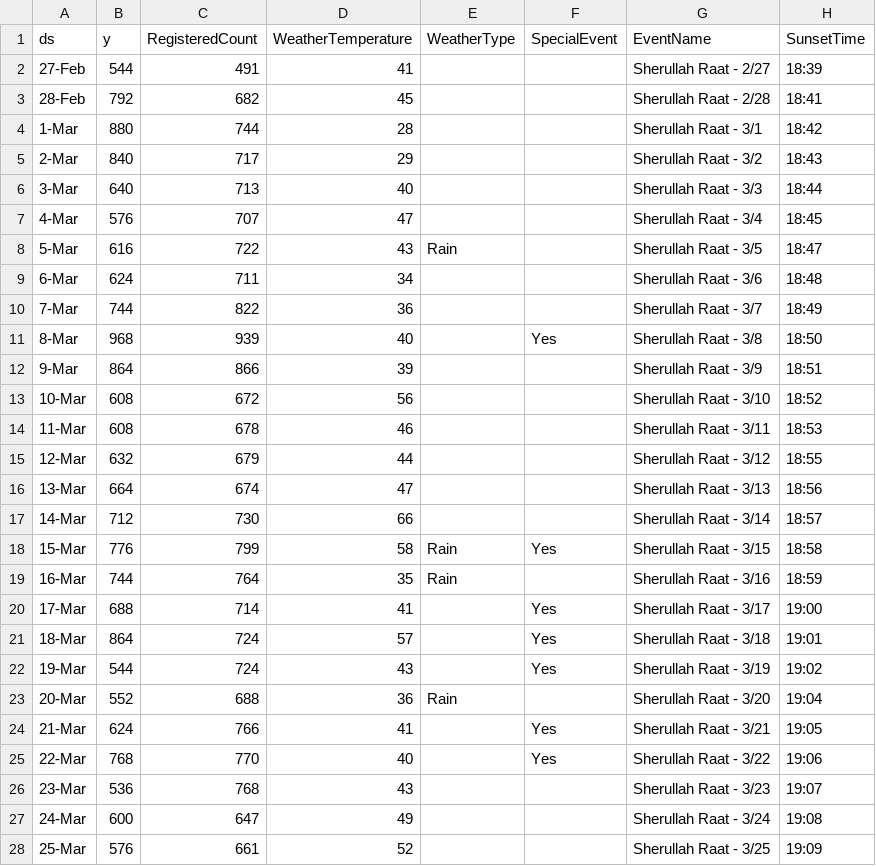
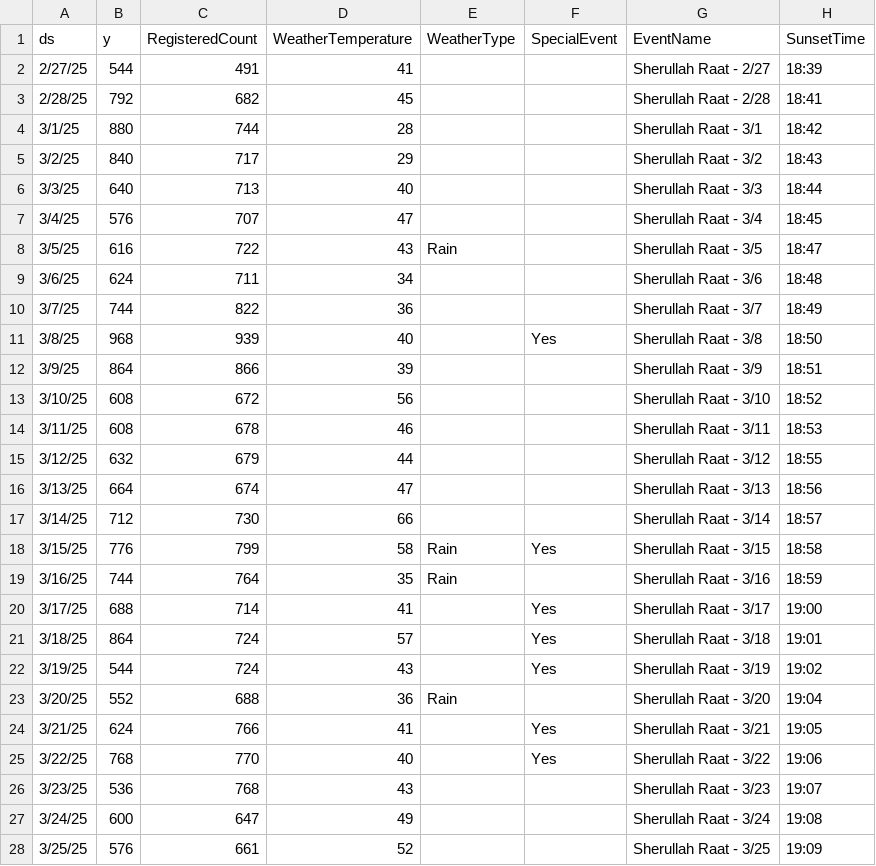
Before and after one commit to mskhambaty/rsvp-forecast-python, a CSV file: historical_rsvp_data.csv, drawn as a sheet; only a part is shown; the diff covers the shown part only.

Commit message:
Add files via upload

```diff
--- a/historical_rsvp_data.csv
+++ b/historical_rsvp_data.csv
@@ -1,28 +1,28 @@
 ds,y,RegisteredCount,WeatherTemperature,WeatherType,SpecialEvent,EventName,SunsetTime
-27-Feb,544,491,41,,,Sherullah Raat - 2/27,18:39
-28-Feb,792,682,45,,,Sherullah Raat - 2/28,18:41
-1-Mar,880,744,28,,,Sherullah Raat - 3/1,18:42
-2-Mar,840,717,29,,,Sherullah Raat - 3/2,18:43
-3-Mar,640,713,40,,,Sherullah Raat - 3/3,18:44
-4-Mar,576,707,47,,,Sherullah Raat - 3/4,18:45
-5-Mar,616,722,43,Rain,,Sherullah Raat - 3/5,18:47
-6-Mar,624,711,34,,,Sherullah Raat - 3/6,18:48
-7-Mar,744,822,36,,,Sherullah Raat - 3/7,18:49
-8-Mar,968,939,40,,Yes,Sherullah Raat - 3/8,18:50
-9-Mar,864,866,39,,,Sherullah Raat - 3/9,18:51
-10-Mar,608,672,56,,,Sherullah Raat - 3/10,18:52
-11-Mar,608,678,46,,,Sherullah Raat - 3/11,18:53
-12-Mar,632,679,44,,,Sherullah Raat - 3/12,18:55
-13-Mar,664,674,47,,,Sherullah Raat - 3/13,18:56
-14-Mar,712,730,66,,,Sherullah Raat - 3/14,18:57
-15-Mar,776,799,58,Rain,Yes,Sherullah Raat - 3/15,18:58
-16-Mar,744,764,35,Rain,,Sherullah Raat - 3/16,18:59
-17-Mar,688,714,41,,Yes,Sherullah Raat - 3/17,19:00
-18-Mar,864,724,57,,Yes,Sherullah Raat - 3/18,19:01
-19-Mar,544,724,43,,Yes,Sherullah Raat - 3/19,19:02
-20-Mar,552,688,36,Rain,,Sherullah Raat - 3/20,19:04
-21-Mar,624,766,41,,Yes,Sherullah Raat - 3/21,19:05
-22-Mar,768,770,40,,Yes,Sherullah Raat - 3/22,19:06
-23-Mar,536,768,43,,,Sherullah Raat - 3/23,19:07
-24-Mar,600,647,49,,,Sherullah Raat - 3/24,19:08
-25-Mar,576,661,52,,,Sherullah Raat - 3/25,19:09
+2/27/25,544,491,41,,,Sherullah Raat - 2/27,18:39
+2/28/25,792,682,45,,,Sherullah Raat - 2/28,18:41
+3/1/25,880,744,28,,,Sherullah Raat - 3/1,18:42
+3/2/25,840,717,29,,,Sherullah Raat - 3/2,18:43
+3/3/25,640,713,40,,,Sherullah Raat - 3/3,18:44
+3/4/25,576,707,47,,,Sherullah Raat - 3/4,18:45
+3/5/25,616,722,43,Rain,,Sherullah Raat - 3/5,18:47
+3/6/25,624,711,34,,,Sherullah Raat - 3/6,18:48
+3/7/25,744,822,36,,,Sherullah Raat - 3/7,18:49
+3/8/25,968,939,40,,Yes,Sherullah Raat - 3/8,18:50
+3/9/25,864,866,39,,,Sherullah Raat - 3/9,18:51
+3/10/25,608,672,56,,,Sherullah Raat - 3/10,18:52
+3/11/25,608,678,46,,,Sherullah Raat - 3/11,18:53
+3/12/25,632,679,44,,,Sherullah Raat - 3/12,18:55
+3/13/25,664,674,47,,,Sherullah Raat - 3/13,18:56
+3/14/25,712,730,66,,,Sherullah Raat - 3/14,18:57
+3/15/25,776,799,58,Rain,Yes,Sherullah Raat - 3/15,18:58
+3/16/25,744,764,35,Rain,,Sherullah Raat - 3/16,18:59
+3/17/25,688,714,41,,Yes,Sherullah Raat - 3/17,19:00
+3/18/25,864,724,57,,Yes,Sherullah Raat - 3/18,19:01
+3/19/25,544,724,43,,Yes,Sherullah Raat - 3/19,19:02
+3/20/25,552,688,36,Rain,,Sherullah Raat - 3/20,19:04
+3/21/25,624,766,41,,Yes,Sherullah Raat - 3/21,19:05
+3/22/25,768,770,40,,Yes,Sherullah Raat - 3/22,19:06
+3/23/25,536,768,43,,,Sherullah Raat - 3/23,19:07
+3/24/25,600,647,49,,,Sherullah Raat - 3/24,19:08
+3/25/25,576,661,52,,,Sherullah Raat - 3/25,19:09
```
Also changed, not shown: 27 edited cells elsewhere in this file.
